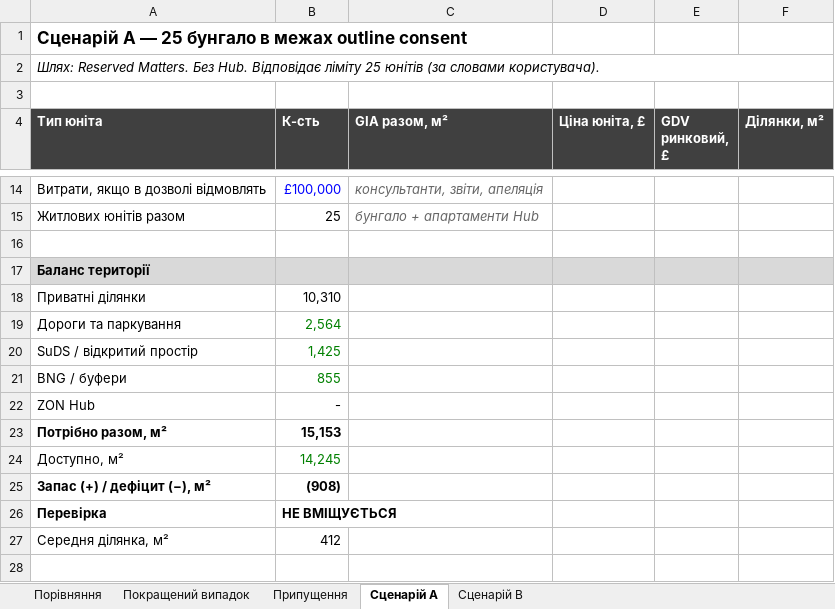
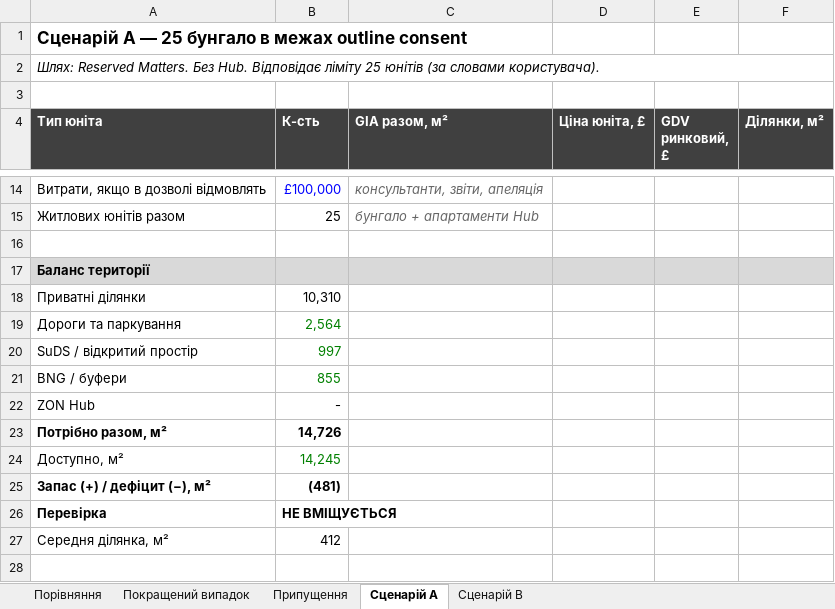
Before and after one commit to ihorkoliuk-bit/ihor-, an Excel workbook: model/ZON_Wivenhoe_Appraisal.xlsx, sheet Сценарій A, drawn as a sheet; only a part is shown, gaps mark what is left out; values as stored, in another font and other column widths than the file's, no borders; the diff names each change by its address in the sheet, - before the commit and + after, or states it on an @@ line.

```diff
--- a/model/ZON_Wivenhoe_Appraisal.xlsx (sheet Сценарій A)
+++ b/model/ZON_Wivenhoe_Appraisal.xlsx (sheet Сценарій A)
-B20 (К-сть): 1,425
+B20 (К-сть): 997
-B23 (К-сть): 15,153
+B23 (К-сть): 14,726
-B25 (К-сть): (908)
+B25 (К-сть): (481)
```
Also changed, not shown: sheet Припущення, sheet Сценарій B, sheet Порівняння, 1 other file.
